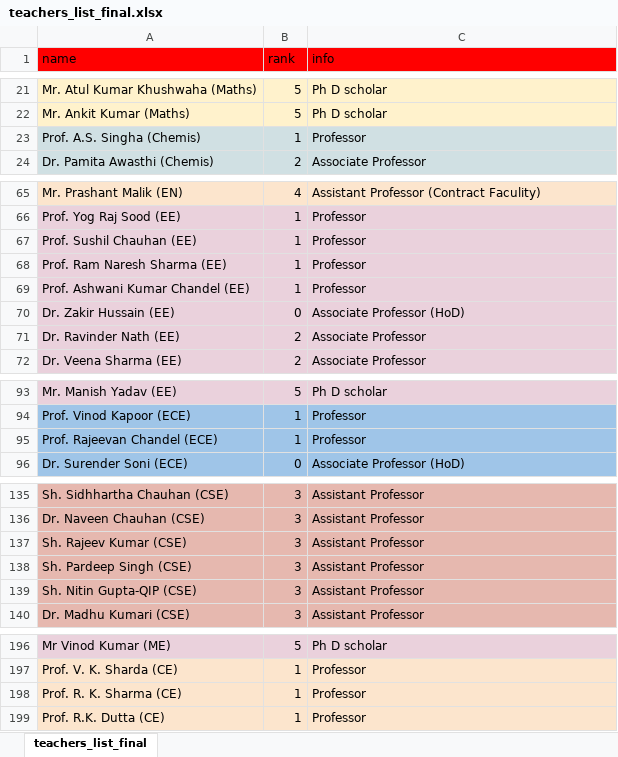
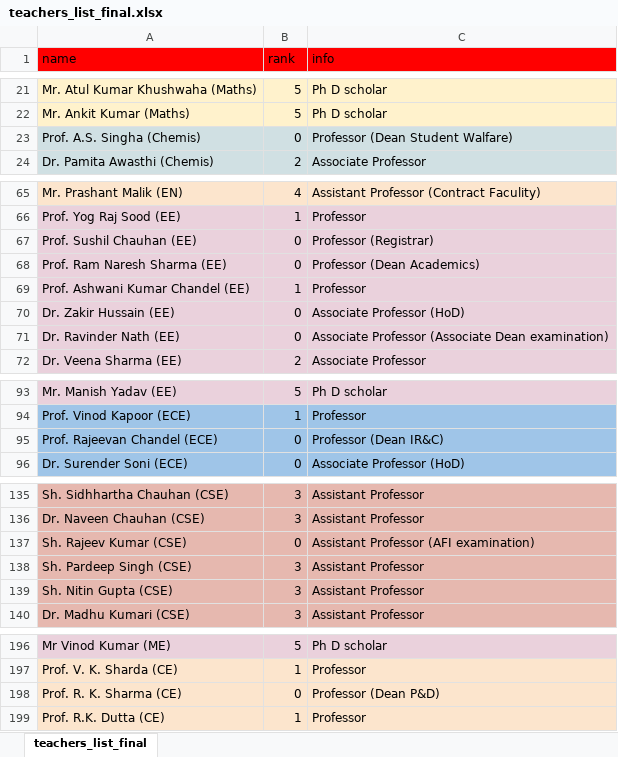
Before and after one commit to srbcheema1/Exam_scheduler, an Excel workbook: input/teachers_list_final.xlsx, sheet teachers_list_final, drawn as a sheet; only a part is shown, gaps mark what is left out; values as stored, in another font and other column widths than the file's, no borders; charts and pictures not drawn; the diff covers the shown part only; the diff names each change by its address in the sheet, - before the commit and + after, or states it on an @@ line.

Commit message:
final data of deans too included

```diff
--- a/input/teachers_list_final.xlsx (sheet teachers_list_final)
+++ b/input/teachers_list_final.xlsx (sheet teachers_list_final)
-B23 (rank): 1
+B23 (rank): 0
-C23 (info): Professor
+C23 (info): Professor (Dean Student Walfare)
-B67:B68 (rank): 1
+B67:B68 (rank): 0
-C67 (info): Professor
+C67 (info): Professor (Registrar)
-C68 (info): Professor
+C68 (info): Professor (Dean Academics)
-B71 (rank): 2
+B71 (rank): 0
-C71 (info): Associate Professor
+C71 (info): Associate Professor (Associate Dean examination)
-B95 (rank): 1
+B95 (rank): 0
-C95 (info): Professor
+C95 (info): Professor (Dean IR&C)
-B137 (rank): 3
+B137 (rank): 0
-C137 (info): Assistant Professor
+C137 (info): Assistant Professor (AFI examination)
-A139 (name): Sh. Nitin Gupta-QIP (CSE)
+A139 (name): Sh. Nitin Gupta (CSE)
-B198 (rank): 1
+B198 (rank): 0
-C198 (info): Professor
+C198 (info): Professor (Dean P&D)
```
Also changed, not shown: 25 edited cells and cell formats elsewhere in this sheet, charts or pictures, 1 other file.
